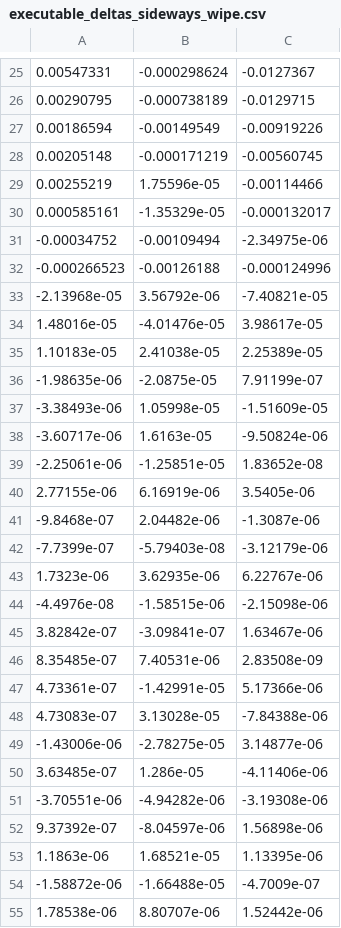
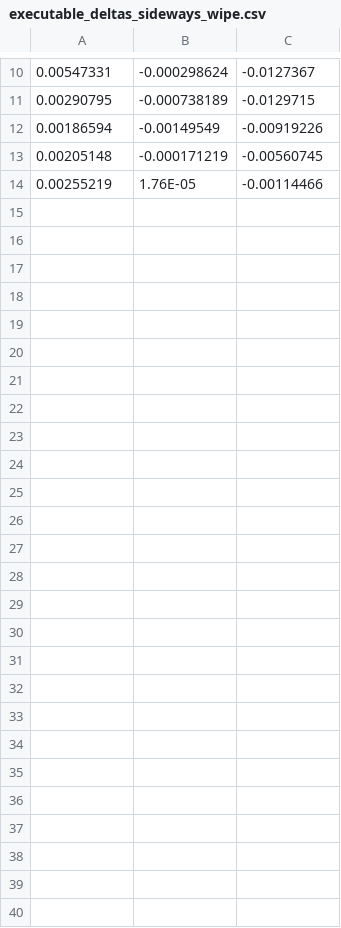
Before and after one commit to hietalajulius/dynamic-cloth-folding, a CSV file: experiments/executable_deltas_sideways_wipe.csv, drawn as a sheet; only a part is shown, gaps mark what is left out; the diff covers the shown part only.

```diff
--- a/experiments/executable_deltas_sideways_wipe.csv
+++ b/experiments/executable_deltas_sideways_wipe.csv
@@ -29,27 +14 @@
-0.00255219,1.75596e-05,-0.00114466,
-0.000585161,-1.35329e-05,-0.000132017,
--0.00034752,-0.00109494,-2.34975e-06,
--0.000266523,-0.00126188,-0.000124996,
--2.13968e-05,3.56792e-06,-7.40821e-05,
-1.48016e-05,-4.01476e-05,3.98617e-05,
-1.10183e-05,2.41038e-05,2.25389e-05,
--1.98635e-06,-2.0875e-05,7.91199e-07,
--3.38493e-06,1.05998e-05,-1.51609e-05,
--3.60717e-06,1.6163e-05,-9.50824e-06,
--2.25061e-06,-1.25851e-05,1.83652e-08,
-2.77155e-06,6.16919e-06,3.5405e-06,
--9.8468e-07,2.04482e-06,-1.3087e-06,
--7.7399e-07,-5.79403e-08,-3.12179e-06,
-1.7323e-06,3.62935e-06,6.22767e-06,
--4.4976e-08,-1.58515e-06,-2.15098e-06,
-3.82842e-07,-3.09841e-07,1.63467e-06,
-8.35485e-07,7.40531e-06,2.83508e-09,
-4.73361e-07,-1.42991e-05,5.17366e-06,
-4.73083e-07,3.13028e-05,-7.84388e-06,
--1.43006e-06,-2.78275e-05,3.14877e-06,
-3.63485e-07,1.286e-05,-4.11406e-06,
--3.70551e-06,-4.94282e-06,-3.19308e-06,
-9.37392e-07,-8.04597e-06,1.56898e-06,
-1.1863e-06,1.68521e-05,1.13395e-06,
--1.58872e-06,-1.66488e-05,-4.7009e-07,
-1.78538e-06,8.80707e-06,1.52442e-06,
+0.00255219,1.76E-05,-0.00114466
```
Also changed, not shown: 15 removed rows elsewhere in this file, 2 other files.
